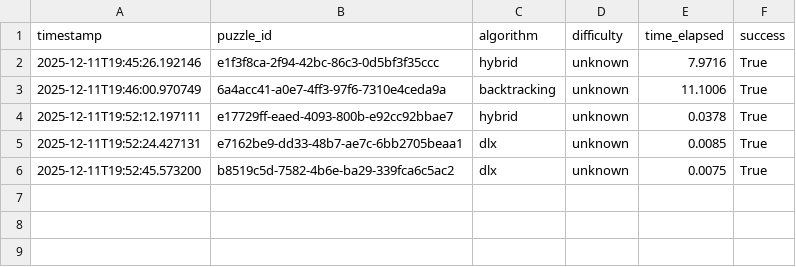
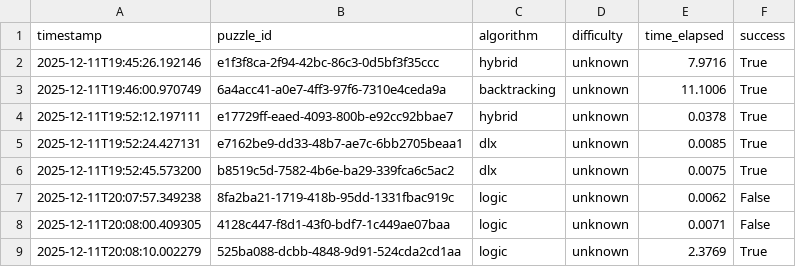
Before and after one commit to devhysterical/sudoku-ai-solver, a CSV file: data/solver_history.csv, drawn as a sheet.

```diff
--- a/data/solver_history.csv
+++ b/data/solver_history.csv
@@ -6 +6,4 @@ timestamp,puzzle_id,algorithm,difficulty,time_elapsed,success
 2025-12-11T19:52:45.573200,b8519c5d-7582-4b6e-ba29-339fca6c5ac2,dlx,unknown,0.0075,True
+2025-12-11T20:07:57.349238,8fa2ba21-1719-418b-95dd-1331fbac919c,logic,unknown,0.0062,False
+2025-12-11T20:08:00.409305,4128c447-f8d1-43f0-bdf7-1c449ae07baa,logic,unknown,0.0071,False
+2025-12-11T20:08:10.002279,525ba088-dcbb-4848-9d91-524cda2cd1aa,logic,unknown,2.3769,True
```
Also changed, not shown: 12 other files.
